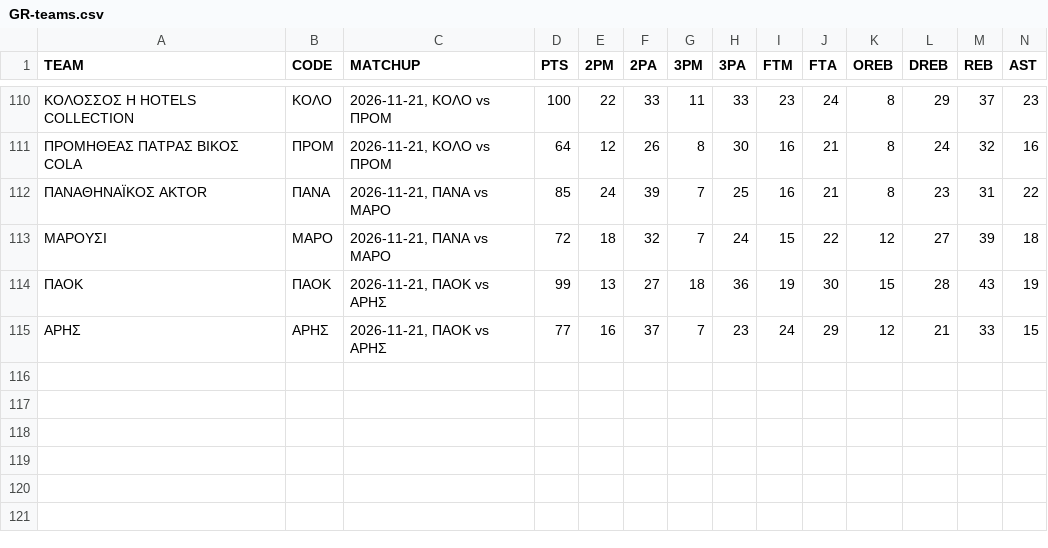
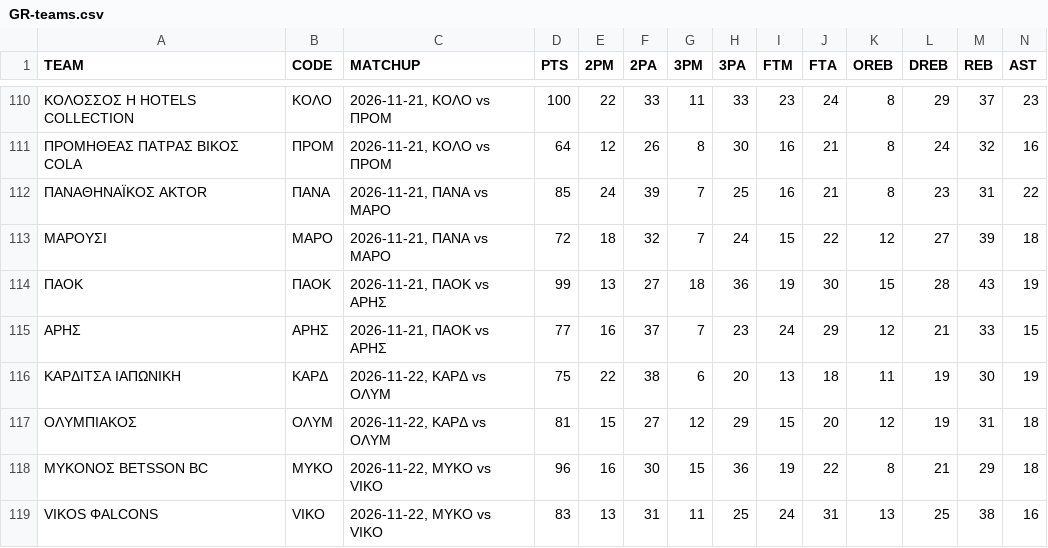
Before and after one commit to filippospol/bball-stats, a CSV file: data/GR-teams.csv, drawn as a sheet; only a part is shown, gaps mark what is left out; rows hold the shown columns only; the diff names each change by its address in the sheet, - before the commit and + after, or states it on an @@ line.

```diff
--- a/data/GR-teams.csv
+++ b/data/GR-teams.csv
+row 116: ΚΑΡΔΙΤΣΑ ΙΑΠΩΝΙΚΗ | ΚΑΡΔ | 2026-11-22, ΚΑΡΔ vs ΟΛΥΜ | 75 | 22 | 38 | 6 | 20 | 13 | 18 | 11 | 19 | 30 | 19
+row 117: ΟΛΥΜΠΙΑΚΟΣ | ΟΛΥΜ | 2026-11-22, ΚΑΡΔ vs ΟΛΥΜ | 81 | 15 | 27 | 12 | 29 | 15 | 20 | 12 | 19 | 31 | 18
+row 118: ΜΥΚΟΝΟΣ BETSSON BC | ΜΥΚΟ | 2026-11-22, ΜΥΚΟ vs VIKO | 96 | 16 | 30 | 15 | 36 | 19 | 22 | 8 | 21 | 29 | 18
+row 119: VIKOS ΦALCONS | VIKO | 2026-11-22, ΜΥΚΟ vs VIKO | 83 | 13 | 31 | 11 | 25 | 24 | 31 | 13 | 25 | 38 | 16
```
Also changed, not shown: data/DE-teams.csv, data/ES-teams.csv, 13 other files.
